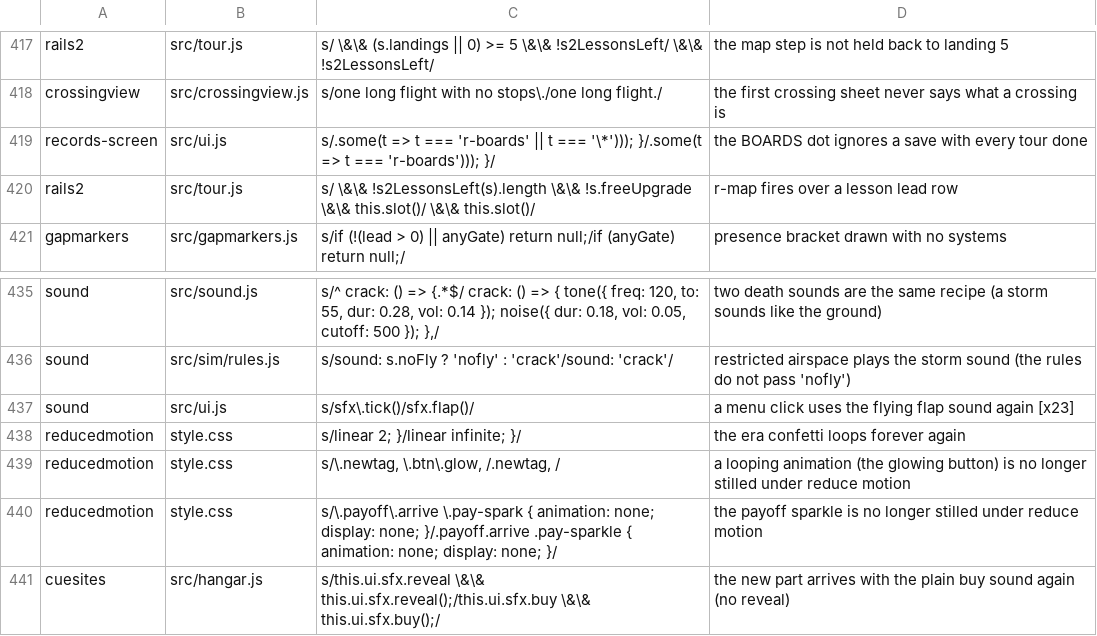
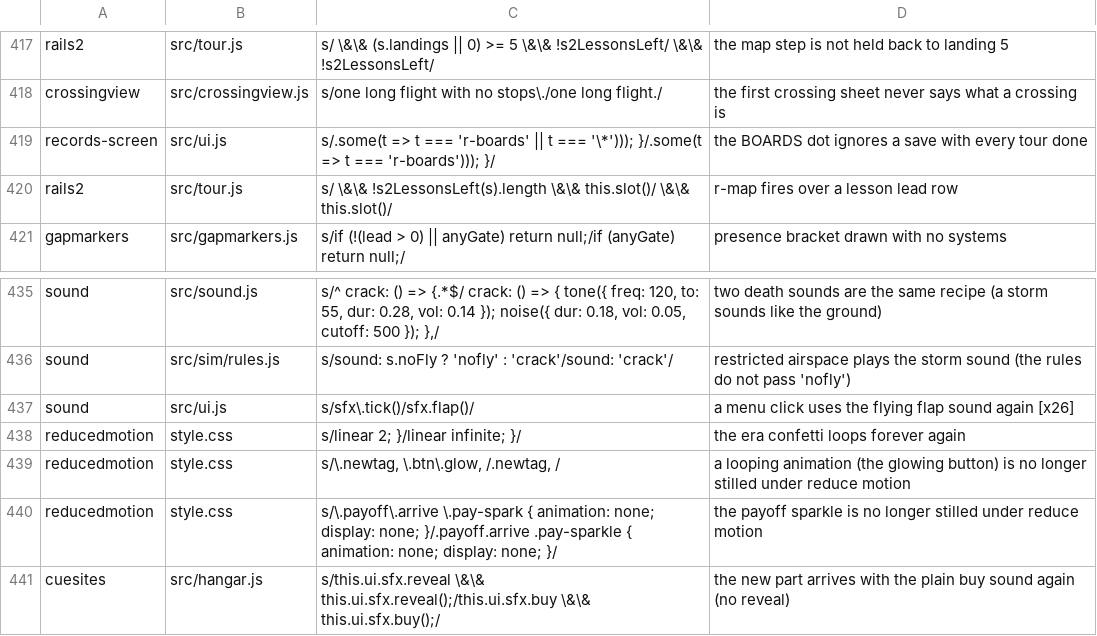
Before and after one commit to olly-marx/contrail-pilot, a TSV file: tools/plants.tsv, drawn as a sheet; only a part is shown, gaps mark what is left out.

```diff
--- a/tools/plants.tsv
+++ b/tools/plants.tsv
@@ -419,3 +419,3 @@ crossingview	src/crossingview.js	s/one long flight with no stops\./one long flig
 records-screen	src/ui.js	s/.some(t => t === 'r-boards' || t === '\*'))); }/.some(t => t === 'r-boards'))); }/	the BOARDS dot ignores a save with every tour done
-rails2	src/tour.js	s/ \&\& !s2LessonsLeft(s).length \&\& !s.freeUpgrade \&\& this.slot()/ \&\& this.slot()/	r-map fires over a lesson lead row
+rails2	src/tour.js	s/ \&\& !s2LessonsLeft(s).length \&\& this.slot()/ \&\& this.slot()/	r-map fires over a lesson lead row
 gapmarkers	src/gapmarkers.js	s/if (!(lead > 0) || anyGate) return null;/if (anyGate) return null;/	presence bracket drawn with no systems
@@ -436,3 +436,3 @@ sound	src/sound.js	s/^  crack: () => {.*$/  crack: () => { tone({ freq: 120, to:
 sound	src/sim/rules.js	s/sound: s.noFly ? 'nofly' : 'crack'/sound: 'crack'/	restricted airspace plays the storm sound (the rules do not pass 'nofly')
-sound	src/ui.js	s/sfx\.tick()/sfx.flap()/	a menu click uses the flying flap sound again [x23]
+sound	src/ui.js	s/sfx\.tick()/sfx.flap()/	a menu click uses the flying flap sound again [x26]
 reducedmotion	style.css	s/linear 2; }/linear infinite; }/	the era confetti loops forever again
```
Also changed, not shown: 7 other files.
